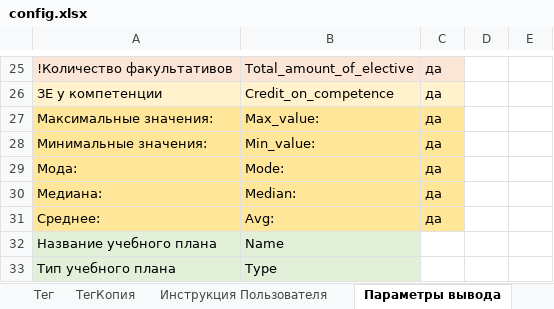
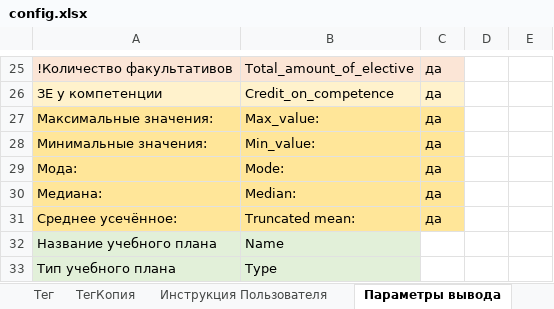
Before and after one commit to ekhalturin-ki15/SPA-SFU2, an Excel workbook: config.xlsx, sheet Параметры вывода, drawn as a sheet; only a part is shown, gaps mark what is left out; values as stored, in another font and other column widths than the file's, no borders; removed rows and columns are numbered as before the commit, all else as after; the diff names each change by its address in the sheet, - before the commit and + after, or states it on an @@ line.

Commit message:
v 1.15.2 Появилась возможность задачать названия файлов. Улучшен вывод мер центральной тенденции.

```diff
--- a/config.xlsx (sheet Параметры вывода)
+++ b/config.xlsx (sheet Параметры вывода)
-row 31: Среднее: | Avg: | да
+row 31: Среднее усечённое: | Truncated mean: | да
```
Also changed, not shown: sheet Параметры, 5 other files.
